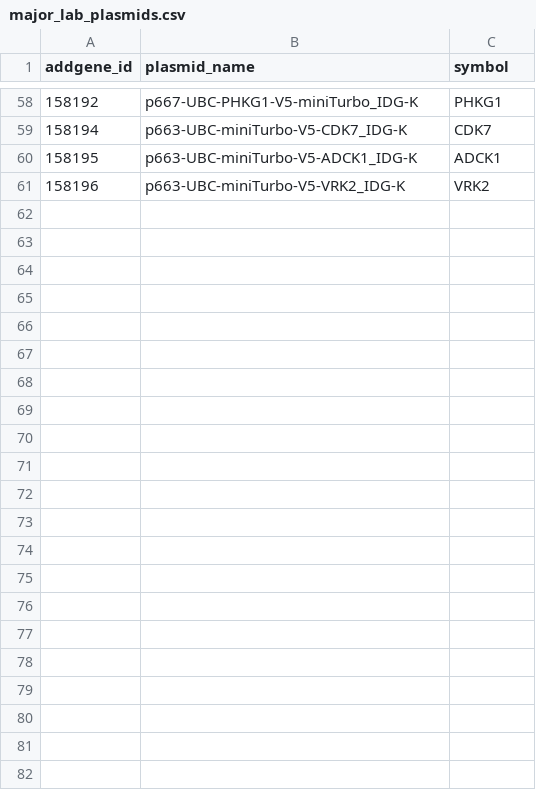
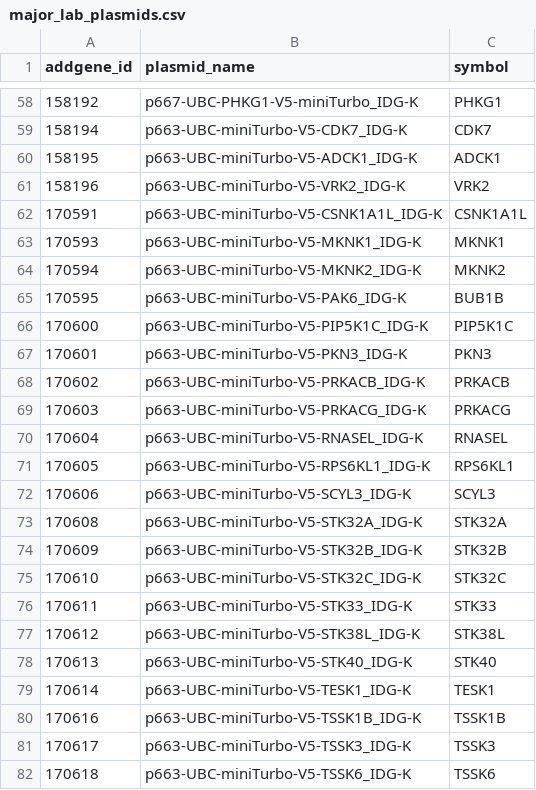
Before and after one commit to IDG-Kinase/darkkinasekb, a CSV file: data_sets/major_lab_plasmids.csv, drawn as a sheet; only a part is shown, gaps mark what is left out.

Commit message:
more plasmids from Major lab

```diff
--- a/data_sets/major_lab_plasmids.csv
+++ b/data_sets/major_lab_plasmids.csv
@@ -61 +61,22 @@ addgene_id,plasmid_name,symbol
 158196,p663-UBC-miniTurbo-V5-VRK2_IDG-K,VRK2
+170591,p663-UBC-miniTurbo-V5-CSNK1A1L_IDG-K,CSNK1A1L
+170593,p663-UBC-miniTurbo-V5-MKNK1_IDG-K,MKNK1
+170594,p663-UBC-miniTurbo-V5-MKNK2_IDG-K,MKNK2
+170595,p663-UBC-miniTurbo-V5-PAK6_IDG-K,BUB1B
+170600,p663-UBC-miniTurbo-V5-PIP5K1C_IDG-K,PIP5K1C
+170601,p663-UBC-miniTurbo-V5-PKN3_IDG-K,PKN3
+170602,p663-UBC-miniTurbo-V5-PRKACB_IDG-K,PRKACB
+170603,p663-UBC-miniTurbo-V5-PRKACG_IDG-K,PRKACG
+170604,p663-UBC-miniTurbo-V5-RNASEL_IDG-K,RNASEL
+170605,p663-UBC-miniTurbo-V5-RPS6KL1_IDG-K,RPS6KL1
+170606,p663-UBC-miniTurbo-V5-SCYL3_IDG-K,SCYL3
+170608,p663-UBC-miniTurbo-V5-STK32A_IDG-K,STK32A
+170609,p663-UBC-miniTurbo-V5-STK32B_IDG-K,STK32B
+170610,p663-UBC-miniTurbo-V5-STK32C_IDG-K,STK32C
+170611,p663-UBC-miniTurbo-V5-STK33_IDG-K,STK33
+170612,p663-UBC-miniTurbo-V5-STK38L_IDG-K,STK38L
+170613,p663-UBC-miniTurbo-V5-STK40_IDG-K,STK40
+170614,p663-UBC-miniTurbo-V5-TESK1_IDG-K,TESK1
+170616,p663-UBC-miniTurbo-V5-TSSK1B_IDG-K,TSSK1B
+170617,p663-UBC-miniTurbo-V5-TSSK3_IDG-K,TSSK3
+170618,p663-UBC-miniTurbo-V5-TSSK6_IDG-K,TSSK6
```
